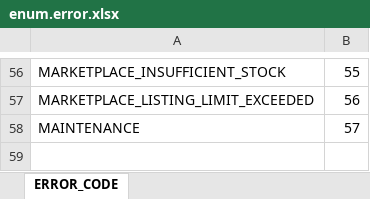
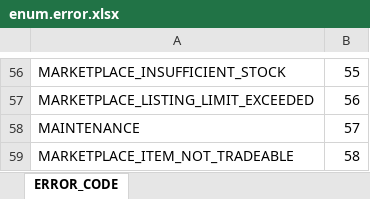
Before and after one commit to boyism80/fb, an Excel workbook: resources/table/enum.error.xlsx, sheet ERROR_CODE, drawn as a sheet; only a part is shown, gaps mark what is left out; values as stored, in another font and other column widths than the file's, no borders; the diff names each change by its address in the sheet, - before the commit and + after, or states it on an @@ line.

```diff
--- a/resources/table/enum.error.xlsx (sheet ERROR_CODE)
+++ b/resources/table/enum.error.xlsx (sheet ERROR_CODE)
+row 59: MARKETPLACE_ITEM_NOT_TRADEABLE | 58
```
Also changed, not shown: resources/table/const.string.xlsx, 7 other files.
